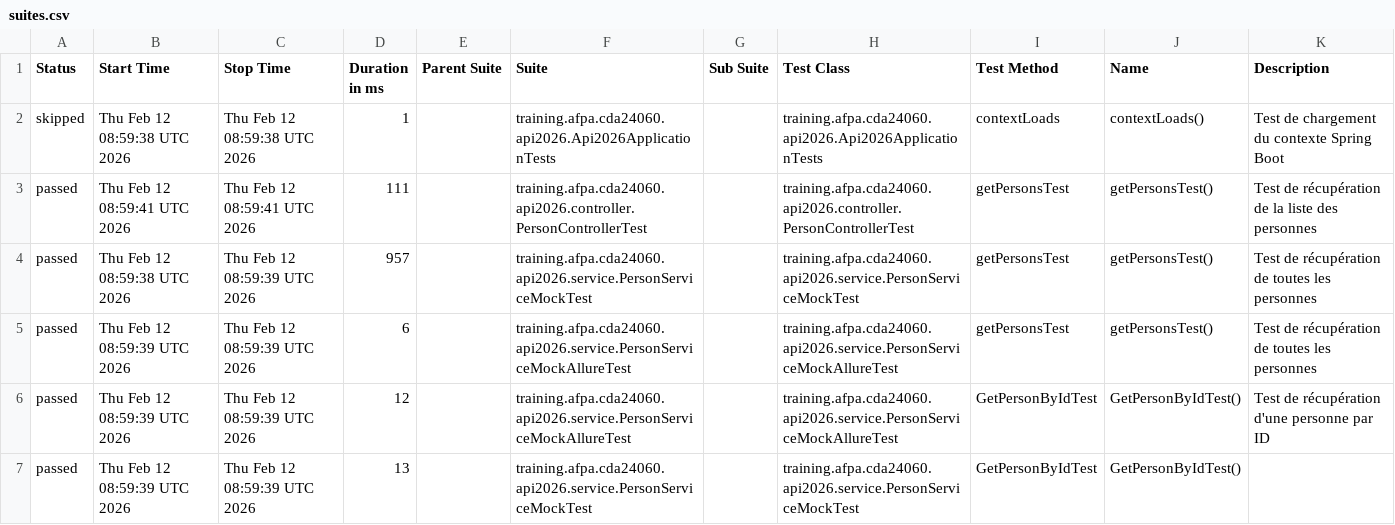
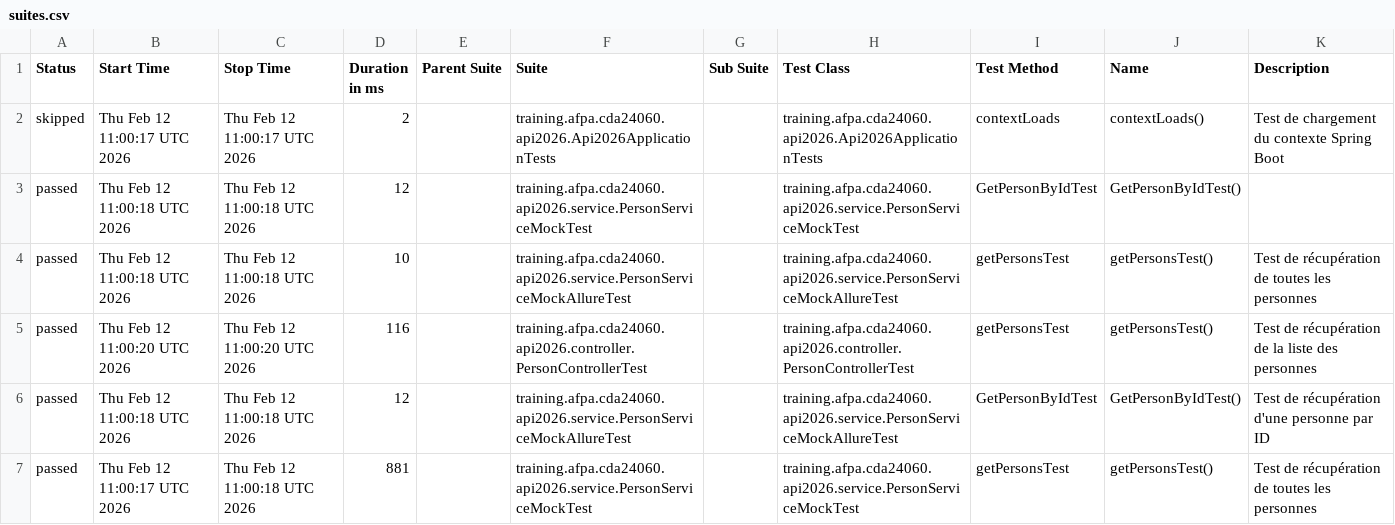
Before and after one commit to neojero/apiSpringboot2026, a CSV file: allure-report/data/suites.csv, drawn as a sheet.

```diff
--- a/allure-report/data/suites.csv
+++ b/allure-report/data/suites.csv
@@ -1,7 +1,7 @@
 "Status","Start Time","Stop Time","Duration in ms","Parent Suite","Suite","Sub Suite","Test Class","Test Method","Name","Description"
-"skipped","Thu Feb 12 08:59:38 UTC 2026","Thu Feb 12 08:59:38 UTC 2026","1","","training.afpa.cda24060.api2026.Api2026ApplicationTests","","training.afpa.cda24060.api2026.Api2026ApplicationTests","contextLoads","contextLoads()","Test de chargement du contexte Spring Boot"
-"passed","Thu Feb 12 08:59:41 UTC 2026","Thu Feb 12 08:59:41 UTC 2026","111","","training.afpa.cda24060.api2026.controller.PersonControllerTest","","training.afpa.cda24060.api2026.controller.PersonControllerTest","getPersonsTest","getPersonsTest()","Test de récupération de la liste des personnes"
-"passed","Thu Feb 12 08:59:38 UTC 2026","Thu Feb 12 08:59:39 UTC 2026","957","","training.afpa.cda24060.api2026.service.PersonServiceMockTest","","training.afpa.cda24060.api2026.service.PersonServiceMockTest","getPersonsTest","getPersonsTest()","Test de récupération de toutes les personnes"
-"passed","Thu Feb 12 08:59:39 UTC 2026","Thu Feb 12 08:59:39 UTC 2026","6","","training.afpa.cda24060.api2026.service.PersonServiceMockAllureTest","","training.afpa.cda24060.api2026.service.PersonServiceMockAllureTest","getPersonsTest","getPersonsTest()","Test de récupération de toutes les personnes"
-"passed","Thu Feb 12 08:59:39 UTC 2026","Thu Feb 12 08:59:39 UTC 2026","12","","training.afpa.cda24060.api2026.service.PersonServiceMockAllureTest","","training.afpa.cda24060.api2026.service.PersonServiceMockAllureTest","GetPersonByIdTest","GetPersonByIdTest()","Test de récupération d'une personne par ID"
-"passed","Thu Feb 12 08:59:39 UTC 2026","Thu Feb 12 08:59:39 UTC 2026","13","","training.afpa.cda24060.api2026.service.PersonServiceMockTest","","training.afpa.cda24060.api2026.service.PersonServiceMockTest","GetPersonByIdTest","GetPersonByIdTest()",""
+"skipped","Thu Feb 12 11:00:17 UTC 2026","Thu Feb 12 11:00:17 UTC 2026","2","","training.afpa.cda24060.api2026.Api2026ApplicationTests","","training.afpa.cda24060.api2026.Api2026ApplicationTests","contextLoads","contextLoads()","Test de chargement du contexte Spring Boot"
+"passed","Thu Feb 12 11:00:18 UTC 2026","Thu Feb 12 11:00:18 UTC 2026","12","","training.afpa.cda24060.api2026.service.PersonServiceMockTest","","training.afpa.cda24060.api2026.service.PersonServiceMockTest","GetPersonByIdTest","GetPersonByIdTest()",""
+"passed","Thu Feb 12 11:00:18 UTC 2026","Thu Feb 12 11:00:18 UTC 2026","10","","training.afpa.cda24060.api2026.service.PersonServiceMockAllureTest","","training.afpa.cda24060.api2026.service.PersonServiceMockAllureTest","getPersonsTest","getPersonsTest()","Test de récupération de toutes les personnes"
+"passed","Thu Feb 12 11:00:20 UTC 2026","Thu Feb 12 11:00:20 UTC 2026","116","","training.afpa.cda24060.api2026.controller.PersonControllerTest","","training.afpa.cda24060.api2026.controller.PersonControllerTest","getPersonsTest","getPersonsTest()","Test de récupération de la liste des personnes"
+"passed","Thu Feb 12 11:00:18 UTC 2026","Thu Feb 12 11:00:18 UTC 2026","12","","training.afpa.cda24060.api2026.service.PersonServiceMockAllureTest","","training.afpa.cda24060.api2026.service.PersonServiceMockAllureTest","GetPersonByIdTest","GetPersonByIdTest()","Test de récupération d'une personne par ID"
+"passed","Thu Feb 12 11:00:17 UTC 2026","Thu Feb 12 11:00:18 UTC 2026","881","","training.afpa.cda24060.api2026.service.PersonServiceMockTest","","training.afpa.cda24060.api2026.service.PersonServiceMockTest","getPersonsTest","getPersonsTest()","Test de récupération de toutes les personnes"
```
Also changed, not shown: 33 other files.
